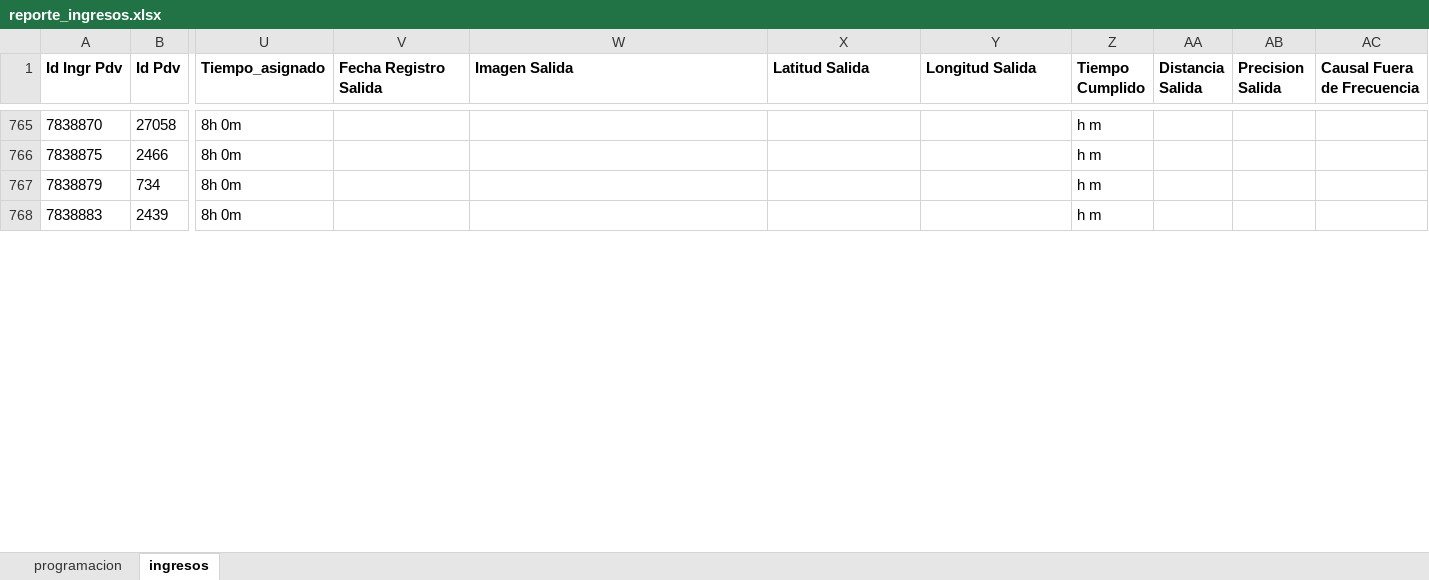
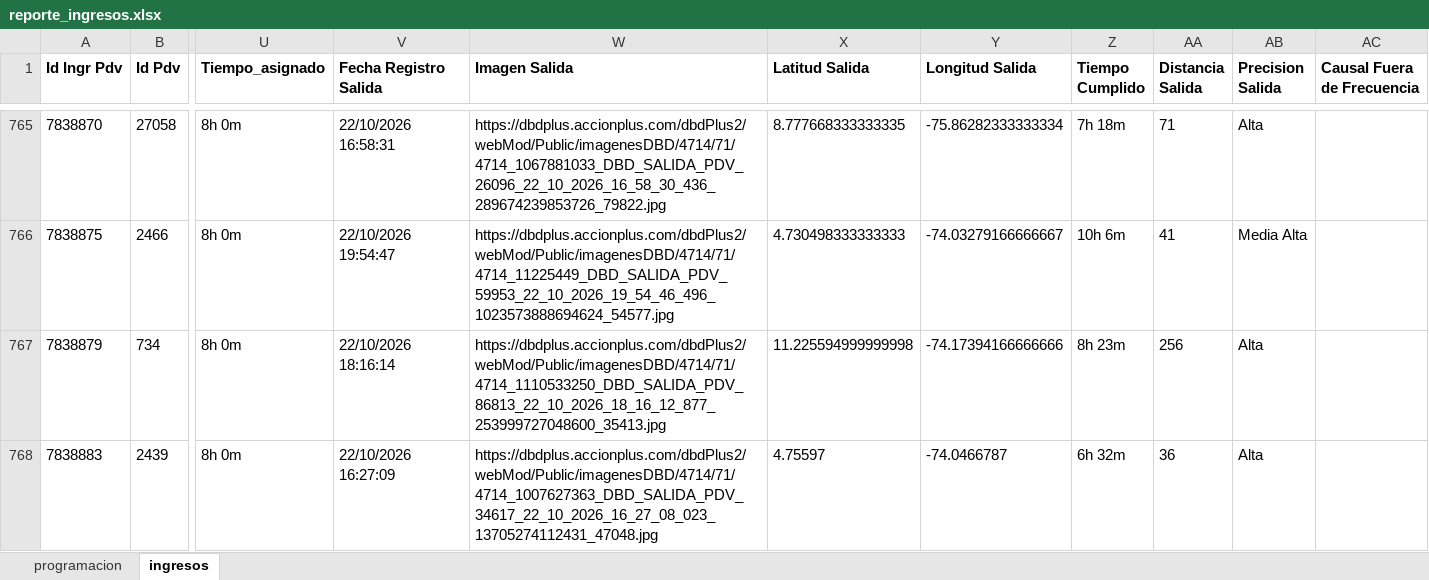
Before and after one commit to johangarzon19/monitor-ingresosv2, an Excel workbook: data/reporte_ingresos.xlsx, sheet ingresos, drawn as a sheet; only a part is shown, gaps mark what is left out; values as stored, in another font and other column widths than the file's, no borders; the diff covers the shown part only; the diff names each change by its address in the sheet, - before the commit and + after, or states it on an @@ line.

Commit message:
Actualizar datos de ingresos

```diff
--- a/data/reporte_ingresos.xlsx (sheet ingresos)
+++ b/data/reporte_ingresos.xlsx (sheet ingresos)
-V765 (Fecha Registro Salida): (empty)
+V765 (Fecha Registro Salida): 22/10/2026 16:58:31
-W765 (Imagen Salida): (empty)
+W765 (Imagen Salida): https://dbdplus.accionplus.com/dbdPlus2/webMod/Public/imagenesDBD/4714/71/4714_1067881033_DBD_SALIDA_PDV_26096_22_10_2026_16_58_30_436_289674239853726_79822.jpg
-X765 (Latitud Salida): (empty)
+X765 (Latitud Salida): 8.777668333333335
-Y765 (Longitud Salida): (empty)
+Y765 (Longitud Salida): -75.86282333333334
-Z765 (Tiempo Cumplido): h m
+Z765 (Tiempo Cumplido): 7h 18m
-AA765 (Distancia Salida): (empty)
+AA765 (Distancia Salida): 71
-AB765 (Precision Salida): (empty)
+AB765 (Precision Salida): Alta
-V766 (Fecha Registro Salida): (empty)
+V766 (Fecha Registro Salida): 22/10/2026 19:54:47
-W766 (Imagen Salida): (empty)
+W766 (Imagen Salida): https://dbdplus.accionplus.com/dbdPlus2/webMod/Public/imagenesDBD/4714/71/4714_11225449_DBD_SALIDA_PDV_59953_22_10_2026_19_54_46_496_1023573888694624_54577.jpg
-X766 (Latitud Salida): (empty)
+X766 (Latitud Salida): 4.730498333333333
-Y766 (Longitud Salida): (empty)
+Y766 (Longitud Salida): -74.03279166666667
-Z766 (Tiempo Cumplido): h m
+Z766 (Tiempo Cumplido): 10h 6m
-AA766 (Distancia Salida): (empty)
+AA766 (Distancia Salida): 41
-AB766 (Precision Salida): (empty)
+AB766 (Precision Salida): Media Alta
-V767 (Fecha Registro Salida): (empty)
+V767 (Fecha Registro Salida): 22/10/2026 18:16:14
-W767 (Imagen Salida): (empty)
+W767 (Imagen Salida): https://dbdplus.accionplus.com/dbdPlus2/webMod/Public/imagenesDBD/4714/71/4714_1110533250_DBD_SALIDA_PDV_86813_22_10_2026_18_16_12_877_253999727048600_35413.jpg
-X767 (Latitud Salida): (empty)
+X767 (Latitud Salida): 11.225594999999998
-Y767 (Longitud Salida): (empty)
+Y767 (Longitud Salida): -74.17394166666666
-Z767 (Tiempo Cumplido): h m
+Z767 (Tiempo Cumplido): 8h 23m
-AA767 (Distancia Salida): (empty)
+AA767 (Distancia Salida): 256
-AB767:AB768 (Precision Salida): (empty)
+AB767:AB768 (Precision Salida): Alta
-V768 (Fecha Registro Salida): (empty)
+V768 (Fecha Registro Salida): 22/10/2026 16:27:09
-W768 (Imagen Salida): (empty)
+W768 (Imagen Salida): https://dbdplus.accionplus.com/dbdPlus2/webMod/Public/imagenesDBD/4714/71/4714_1007627363_DBD_SALIDA_PDV_34617_22_10_2026_16_27_08_023_13705274112431_47048.jpg
-X768 (Latitud Salida): (empty)
+X768 (Latitud Salida): 4.75597
-Y768 (Longitud Salida): (empty)
+Y768 (Longitud Salida): -74.0466787
-Z768 (Tiempo Cumplido): h m
+Z768 (Tiempo Cumplido): 6h 32m
-AA768 (Distancia Salida): (empty)
+AA768 (Distancia Salida): 36
```
Also changed, not shown: 31 added rows and 139 edited cells elsewhere in this sheet.
